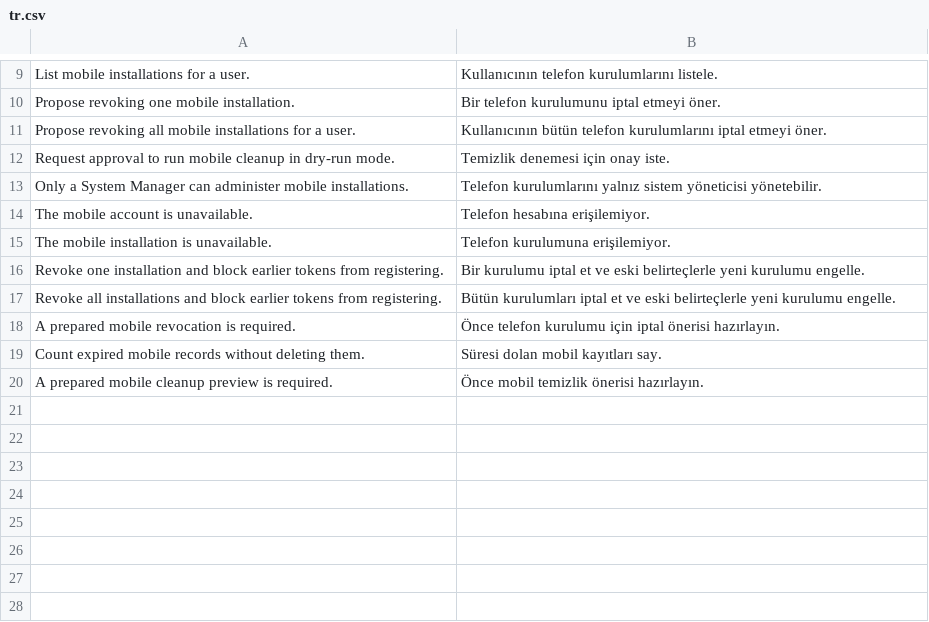
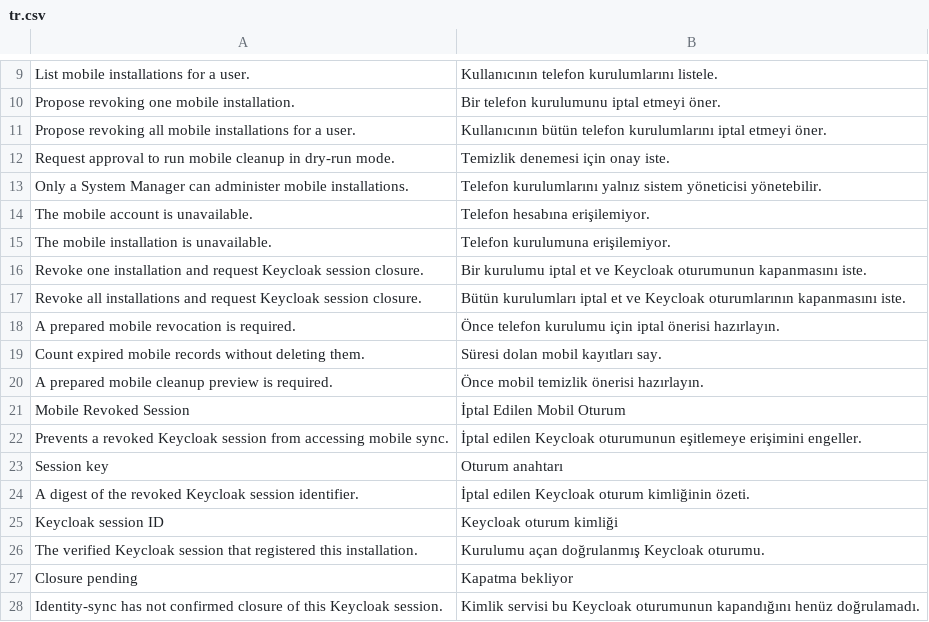
Before and after one commit to karacaismail/frappesetup, a CSV file: backend/apps/platform_core/platform_core/translations/tr.csv, drawn as a sheet; only a part is shown, gaps mark what is left out; removed rows and columns are numbered as before the commit, all else as after; the diff names each change by its address in the sheet, - before the commit and + after, or states it on an @@ line.

Commit message:
Mobil kurulumları Keycloak oturumuna bağla

```diff
--- a/backend/apps/platform_core/platform_core/translations/tr.csv
+++ b/backend/apps/platform_core/platform_core/translations/tr.csv
-row 16: Revoke one installation and block earlier tokens from registering. | Bir kurulumu iptal et ve eski belirteçlerle yeni kurulumu engelle.
-row 17: Revoke all installations and block earlier tokens from registering. | Bütün kurulumları iptal et ve eski belirteçlerle yeni kurulumu engelle.
+row 16: Revoke one installation and request Keycloak session closure. | Bir kurulumu iptal et ve Keycloak oturumunun kapanmasını iste.
+row 17: Revoke all installations and request Keycloak session closure. | Bütün kurulumları iptal et ve Keycloak oturumlarının kapanmasını iste.
+row 21: Mobile Revoked Session | İptal Edilen Mobil Oturum
+row 22: Prevents a revoked Keycloak session from accessing mobile sync. | İptal edilen Keycloak oturumunun eşitlemeye erişimini engeller.
+row 23: Session key | Oturum anahtarı
+row 24: A digest of the revoked Keycloak session identifier. | İptal edilen Keycloak oturum kimliğinin özeti.
+row 25: Keycloak session ID | Keycloak oturum kimliği
+row 26: The verified Keycloak session that registered this installation. | Kurulumu açan doğrulanmış Keycloak oturumu.
+row 27: Closure pending | Kapatma bekliyor
+row 28: Identity-sync has not confirmed closure of this Keycloak session. | Kimlik servisi bu Keycloak oturumunun kapandığını henüz doğrulamadı.
```
Also changed, not shown: 19 other files.
